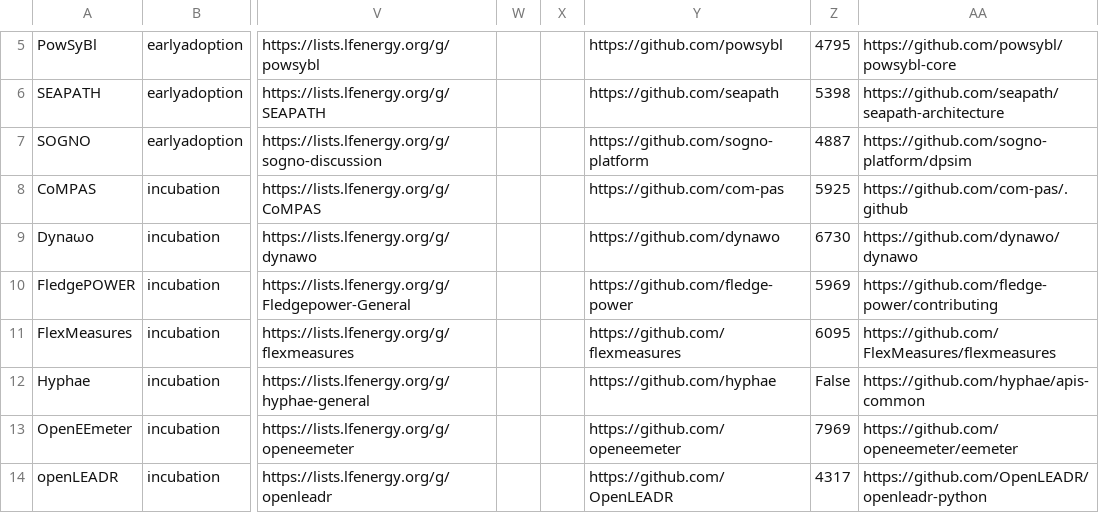
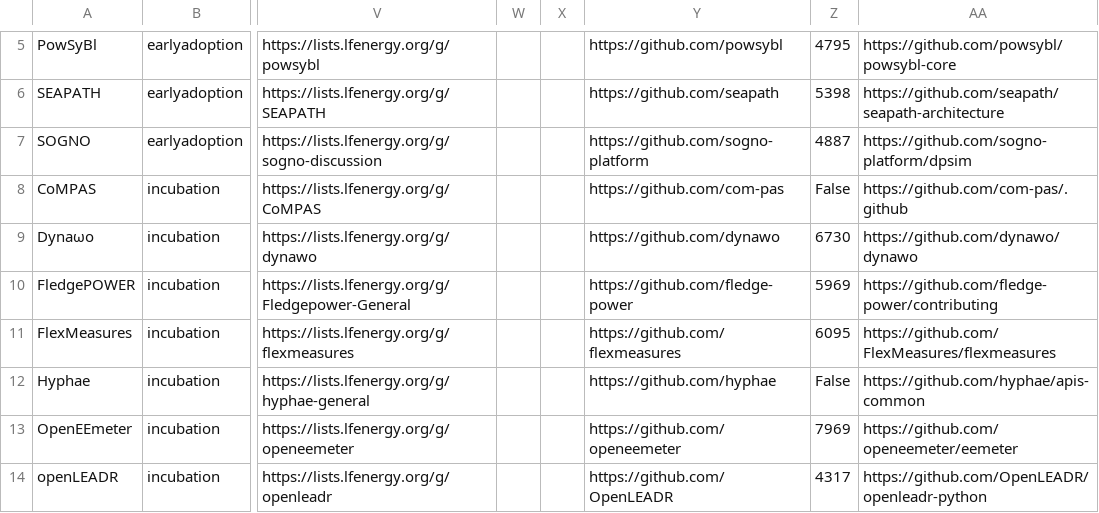
Before and after one commit to lf-energy/tac, a CSV file: _data/projects.csv, drawn as a sheet; only a part is shown, gaps mark what is left out; the diff names each change by its address in the sheet, - before the commit and + after, or states it on an @@ line.

```diff
--- a/_data/projects.csv
+++ b/_data/projects.csv
-Z8: 5925
+Z8: False
```
